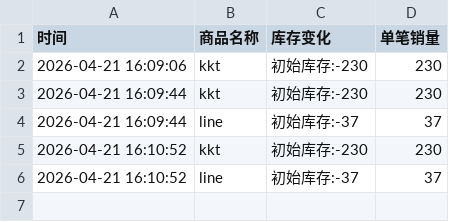
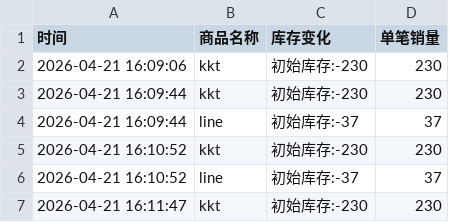
Before and after one commit to yuiki001/kiiikiii_br0423, a CSV file: kiiikiii_kya线上个签.csv, drawn as a sheet.

Commit message:
自动更新数据 2026-04-21 16:11:47

```diff
--- a/kiiikiii_kya线上个签.csv
+++ b/kiiikiii_kya线上个签.csv
@@ -6 +6,2 @@
 2026-04-21 16:10:52,line,初始库存:-37,37
+2026-04-21 16:11:47,kkt,初始库存:-230,230
```
